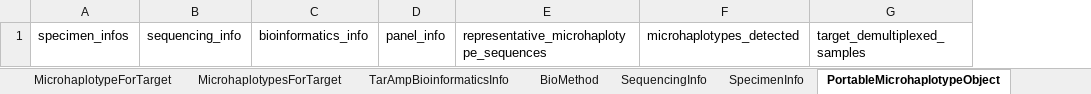
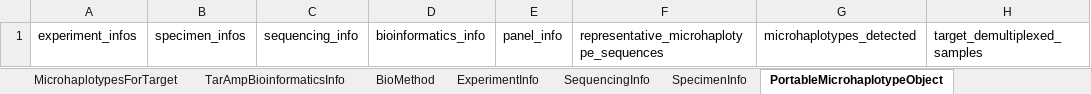
Before and after one commit to PlasmoGenEpi/portable-microhaplotype-object, an Excel workbook: project/excel/portable_microhaplotype_object.xlsx, sheet PortableMicrohaplotypeObject, drawn as a sheet; values as stored, in another font and other column widths than the file's, no borders; the diff names each change by its address in the sheet, - before the commit and + after, or states it on an @@ line.

Commit message:
modifications to the IDs; added ExperimentInfo;

```diff
--- a/project/excel/portable_microhaplotype_object.xlsx (sheet PortableMicrohaplotypeObject)
+++ b/project/excel/portable_microhaplotype_object.xlsx (sheet PortableMicrohaplotypeObject)
+sheet tab: ExperimentInfo
+column A, row 1: experiment_infos
```
Also changed, not shown: sheet SequencingInfo, sheet SpecimenInfo, sheet MicrohaplotypesForSample, sheet DemultiplexedTargetsForSample, 11 other files.
